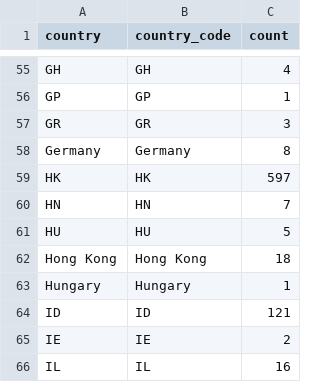
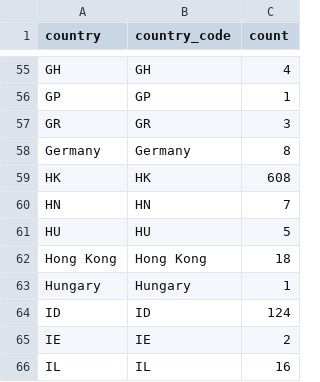
Before and after one commit to raphael-attias/clubcyber, a CSV file: Map-bad-ip/data/agg_by_country.csv, drawn as a sheet; only a part is shown, gaps mark what is left out; the diff covers the shown part only.

```diff
--- a/Map-bad-ip/data/agg_by_country.csv
+++ b/Map-bad-ip/data/agg_by_country.csv
@@ -58,3 +58,3 @@ GR,GR,3
 Germany,Germany,8
-HK,HK,597
+HK,HK,608
 HN,HN,7
@@ -63,3 +63,3 @@ Hong Kong,Hong Kong,18
 Hungary,Hungary,1
-ID,ID,121
+ID,ID,124
 IE,IE,2
```
Also changed, not shown: 38 edited cells elsewhere in this file, Map-bad-ip/data/top_countries.csv, 3 other files.
